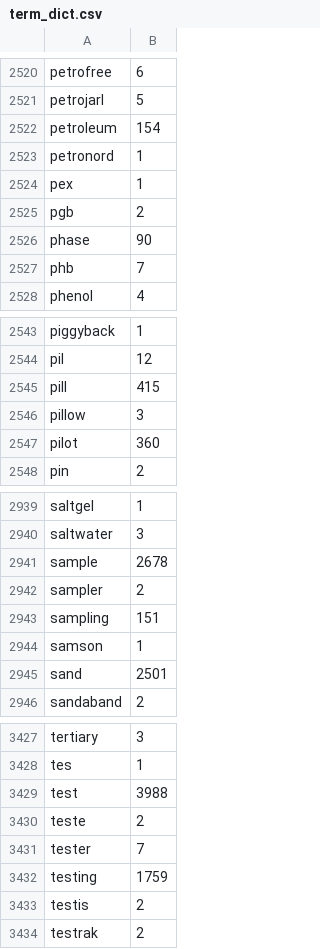
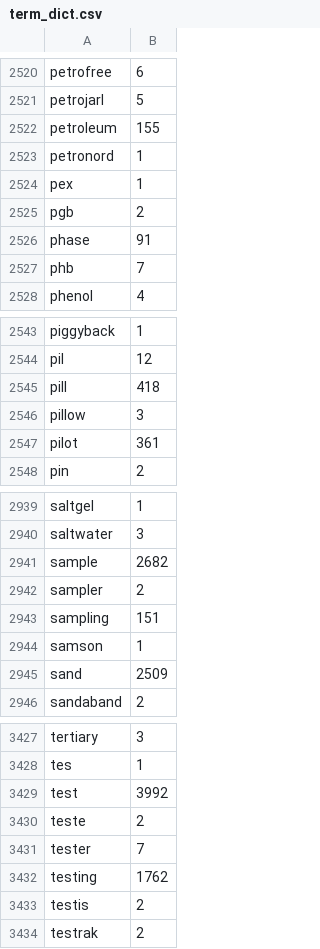
Before and after one commit to AnneEstoppey/NLP_Transform21, a CSV file: notebooks/term_dict.csv, drawn as a sheet; only a part is shown, gaps mark what is left out; the diff covers the shown part only.

```diff
--- a/notebooks/term_dict.csv
+++ b/notebooks/term_dict.csv
@@ -2521,3 +2521,3 @@ petrofree,6
 petrojarl,5
-petroleum,154
+petroleum,155
 petronord,1
@@ -2525,3 +2525,3 @@ pex,1
 pgb,2
-phase,90
+phase,91
 phb,7
@@ -2544,5 +2544,5 @@ piggyback,1
 pil,12
-pill,415
+pill,418
 pillow,3
-pilot,360
+pilot,361
 pin,2
@@ -2940,3 +2940,3 @@ saltgel,1
 saltwater,3
-sample,2678
+sample,2682
 sampler,2
@@ -2944,3 +2944,3 @@ sampling,151
 samson,1
-sand,2501
+sand,2509
 sandaband,2
@@ -3428,6 +3428,6 @@ tertiary,3
 tes,1
-test,3988
+test,3992
 teste,2
 tester,7
-testing,1759
+testing,1762
 testis,2
```
Also changed, not shown: 80 edited cells elsewhere in this file, 1 other file.
